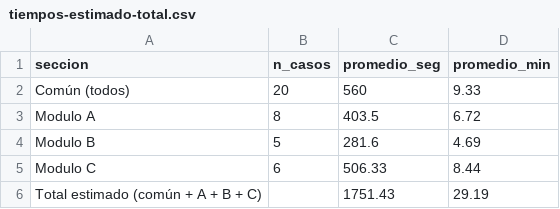
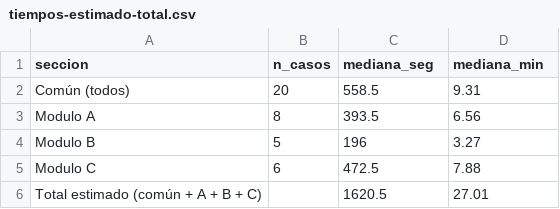
Before and after one commit to jus-mer/survey-jusmer, a CSV file: output/tiempos-prepiloto/tiempos-estimado-total.csv, drawn as a sheet.

```diff
--- a/output/tiempos-prepiloto/tiempos-estimado-total.csv
+++ b/output/tiempos-prepiloto/tiempos-estimado-total.csv
@@ -1,6 +1,6 @@
-"seccion","n_casos","promedio_seg","promedio_min"
-"Común (todos)",20,560,9.33
-"Modulo A",8,403.5,6.72
-"Modulo B",5,281.6,4.69
-"Modulo C",6,506.33,8.44
-"Total estimado (común + A + B + C)",,1751.43,29.19
+"seccion","n_casos","mediana_seg","mediana_min"
+"Común (todos)",20,558.5,9.31
+"Modulo A",8,393.5,6.56
+"Modulo B",5,196,3.27
+"Modulo C",6,472.5,7.88
+"Total estimado (común + A + B + C)",,1620.5,27.01
```
Also changed, not shown: output/tiempos-prepiloto/tiempos-caso.csv, output/tiempos-prepiloto/tiempos-pregunta-detalle.csv, 4 other files.
